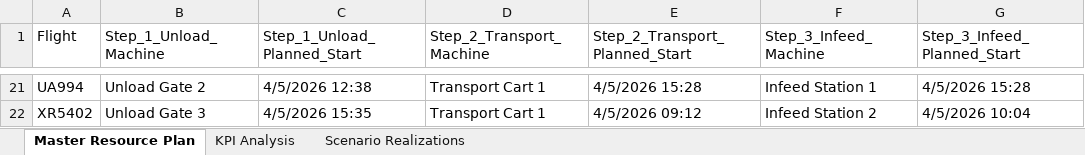
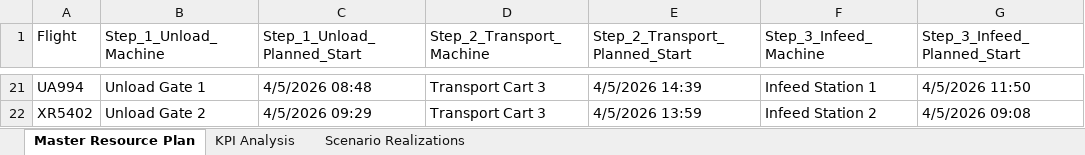
Before and after one commit to thibodebelie/cedric, an Excel workbook: Thesis_TSSP_NEW_M1_Results_25_Scenarios.xlsx, sheet Master Resource Plan, drawn as a sheet; only a part is shown, gaps mark what is left out; values as stored, in another font and other column widths than the file's, no borders; the diff covers the shown part only; the diff names each change by its address in the sheet, - before the commit and + after, or states it on an @@ line.

```diff
--- a/Thesis_TSSP_NEW_M1_Results_25_Scenarios.xlsx (sheet Master Resource Plan)
+++ b/Thesis_TSSP_NEW_M1_Results_25_Scenarios.xlsx (sheet Master Resource Plan)
-B21 (Step_1_Unload_Machine): Unload Gate 2
+B21 (Step_1_Unload_Machine): Unload Gate 1
-C21 (Step_1_Unload_Planned_Start): 4/5/2026 12:38
+C21 (Step_1_Unload_Planned_Start): 4/5/2026 08:48
-D21:D22 (Step_2_Transport_Machine): Transport Cart 1
+D21:D22 (Step_2_Transport_Machine): Transport Cart 3
-E21 (Step_2_Transport_Planned_Start): 4/5/2026 15:28
+E21 (Step_2_Transport_Planned_Start): 4/5/2026 14:39
-G21 (Step_3_Infeed_Planned_Start): 4/5/2026 15:28
+G21 (Step_3_Infeed_Planned_Start): 4/5/2026 11:50
-B22 (Step_1_Unload_Machine): Unload Gate 3
+B22 (Step_1_Unload_Machine): Unload Gate 2
-C22 (Step_1_Unload_Planned_Start): 4/5/2026 15:35
+C22 (Step_1_Unload_Planned_Start): 4/5/2026 09:29
-E22 (Step_2_Transport_Planned_Start): 4/5/2026 09:12
+E22 (Step_2_Transport_Planned_Start): 4/5/2026 13:59
-G22 (Step_3_Infeed_Planned_Start): 4/5/2026 10:04
+G22 (Step_3_Infeed_Planned_Start): 4/5/2026 09:08
```
Also changed, not shown: 94 edited cells elsewhere in this sheet, sheet Scenario Realizations, sheet KPI Analysis, Thesis_TSSP_NEW_M1_Results_10_Scenarios.xlsx, Thesis_TSSP_NEW_M1_Results_1_Scenarios.xlsx, 40 other files.
